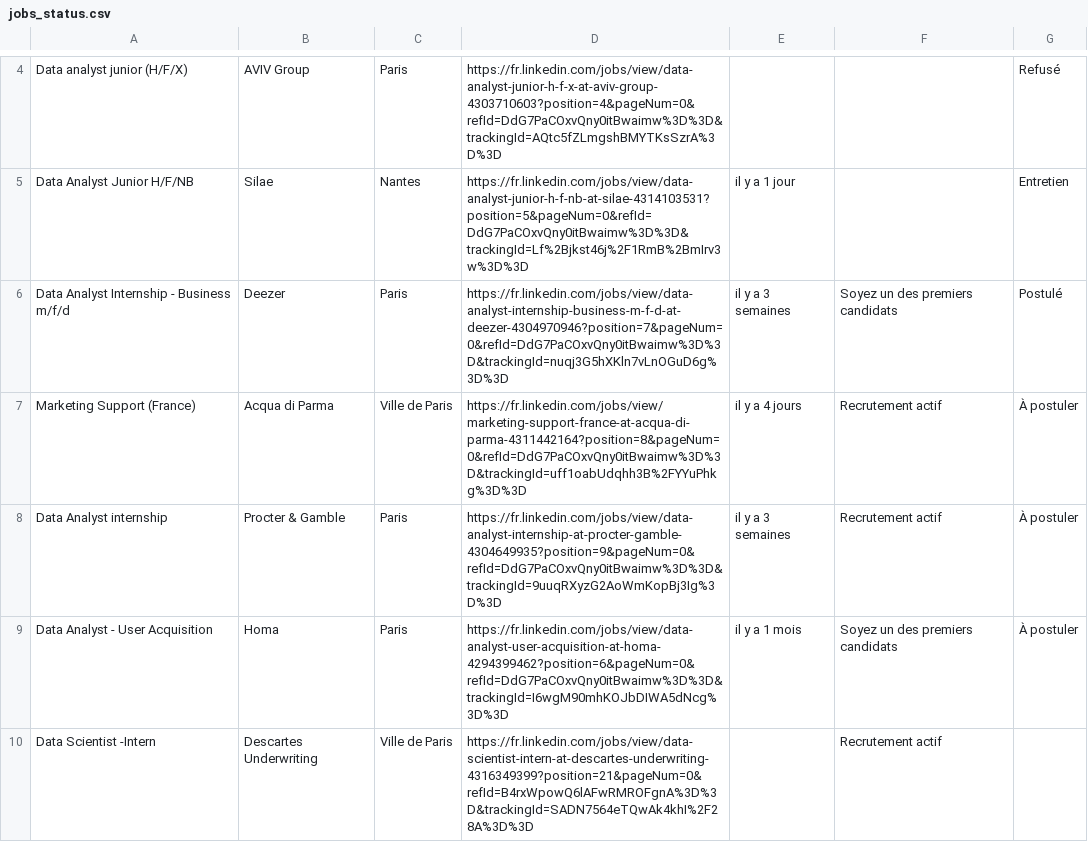
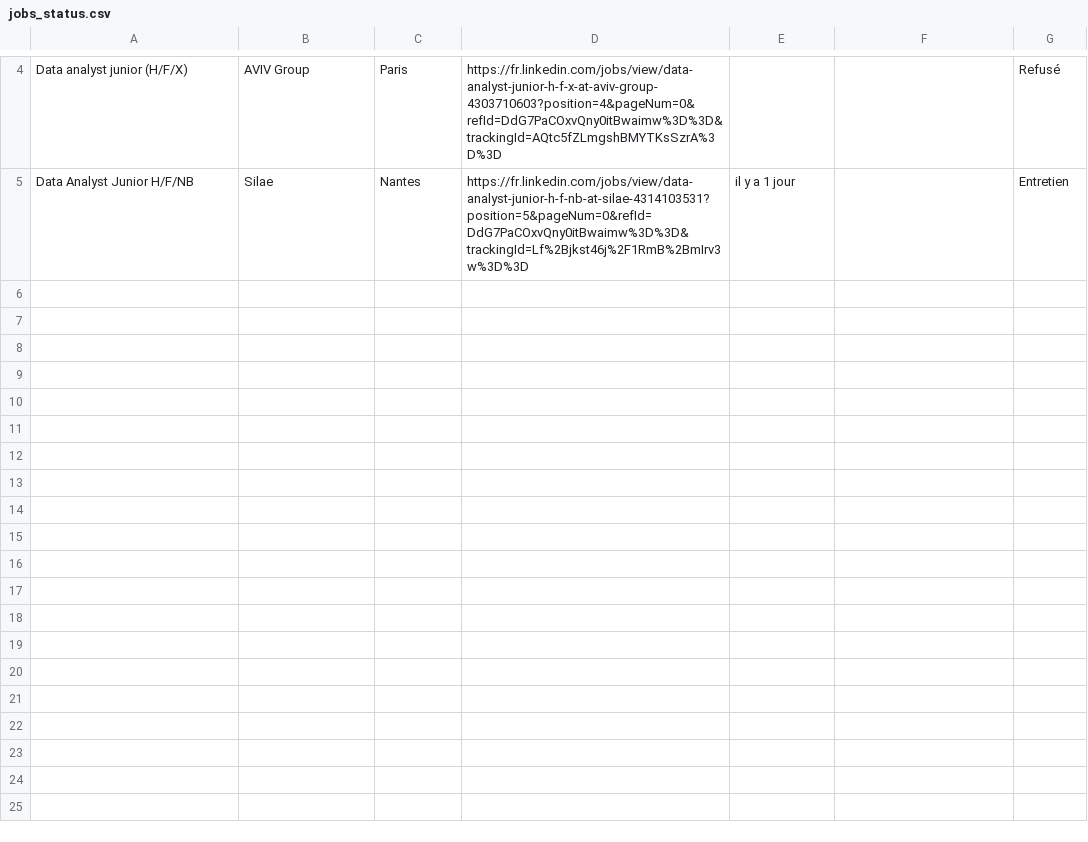
Before and after one commit to YOUNESELBOUKNIFY/JobTracker, a CSV file: backend/jobs_status.csv, drawn as a sheet; only a part is shown, gaps mark what is left out; the diff covers the shown part only; the diff names each change by its address in the sheet, - before the commit and + after, or states it on an @@ line.

```diff
--- a/backend/jobs_status.csv
+++ b/backend/jobs_status.csv
-row 6: Data Analyst Internship - Business m/f/d | Deezer | Paris | https://fr.linkedin.com/jobs/view/data-analyst-internship-business-m-f-d-at-deezer-4304970946?position=7&pageNum=0&refId=DdG7PaCOxvQny0itBwaimw%3D%3D&trackingId=nuqj3G5hXKln7vLnOGuD6g%3D%3D | il y a 3 semaines | Soyez un des premiers candidats | Postulé
-row 7: Marketing Support (France) | Acqua di Parma | Ville de Paris | https://fr.linkedin.com/jobs/view/marketing-support-france-at-acqua-di-parma-4311442164?position=8&pageNum=0&refId=DdG7PaCOxvQny0itBwaimw%3D%3D&trackingId=uff1oabUdqhh3B%2FYYuPhkg%3D%3D | il y a 4 jours | Recrutement actif | À postuler
-row 8: Data Analyst internship | Procter & Gamble | Paris | https://fr.linkedin.com/jobs/view/data-analyst-internship-at-procter-gamble-4304649935?position=9&pageNum=0&refId=DdG7PaCOxvQny0itBwaimw%3D%3D&trackingId=9uuqRXyzG2AoWmKopBj3Ig%3D%3D | il y a 3 semaines | Recrutement actif | À postuler
-row 9: Data Analyst - User Acquisition | Homa | Paris | https://fr.linkedin.com/jobs/view/data-analyst-user-acquisition-at-homa-4294399462?position=6&pageNum=0&refId=DdG7PaCOxvQny0itBwaimw%3D%3D&trackingId=I6wgM90mhKOJbDIWA5dNcg%3D%3D | il y a 1 mois | Soyez un des premiers candidats | À postuler
-row 10: Data Scientist -Intern | Descartes Underwriting | Ville de Paris | https://fr.linkedin.com/jobs/view/data-scientist-intern-at-descartes-underwriting-4316349399?position=21&pageNum=0&refId=B4rxWpowQ6lAFwRMROFgnA%3D%3D&trackingId=SADN7564eTQwAk4khI%2F28A%3D%3D |  | Recrutement actif
```
Also changed, not shown: 5 removed rows elsewhere in this file, 1 other file.
